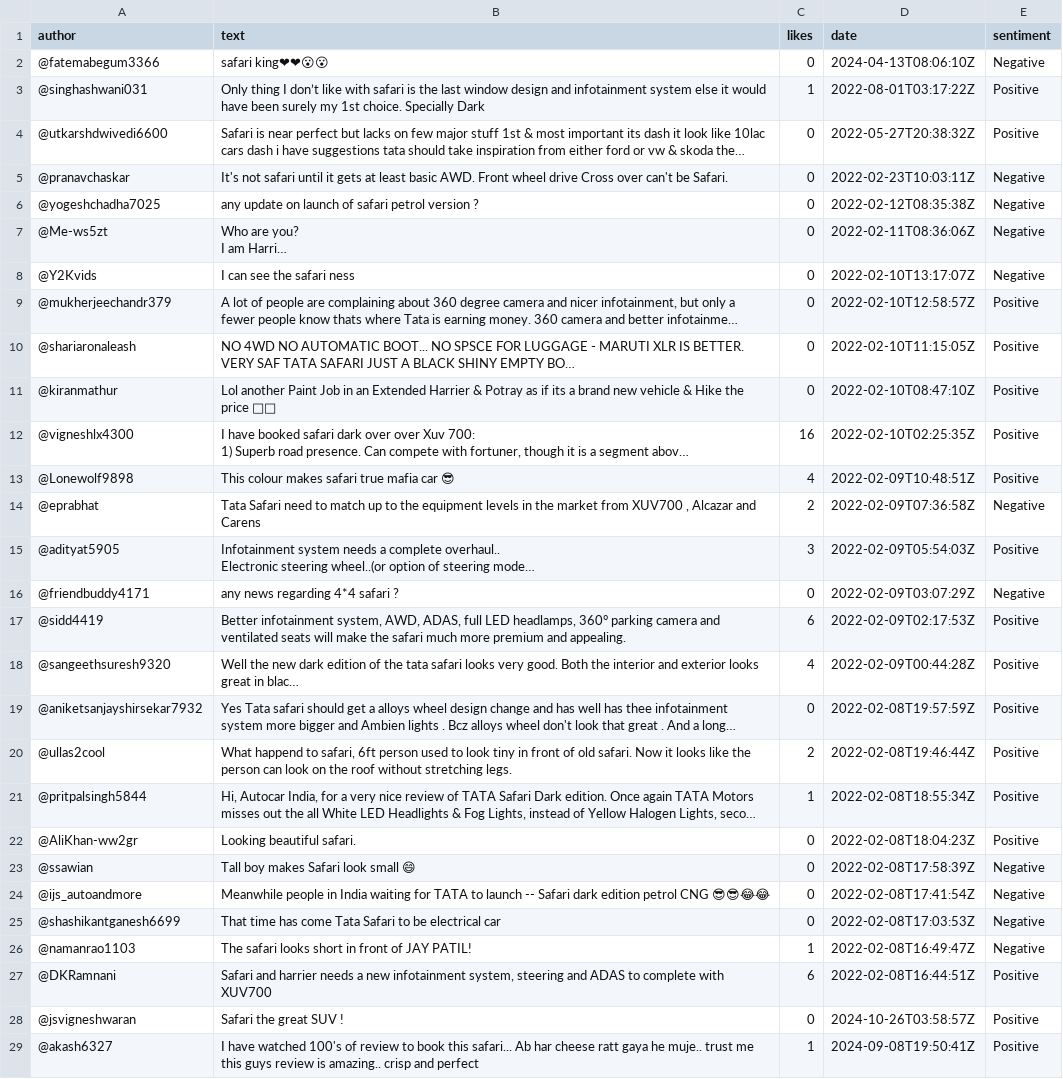
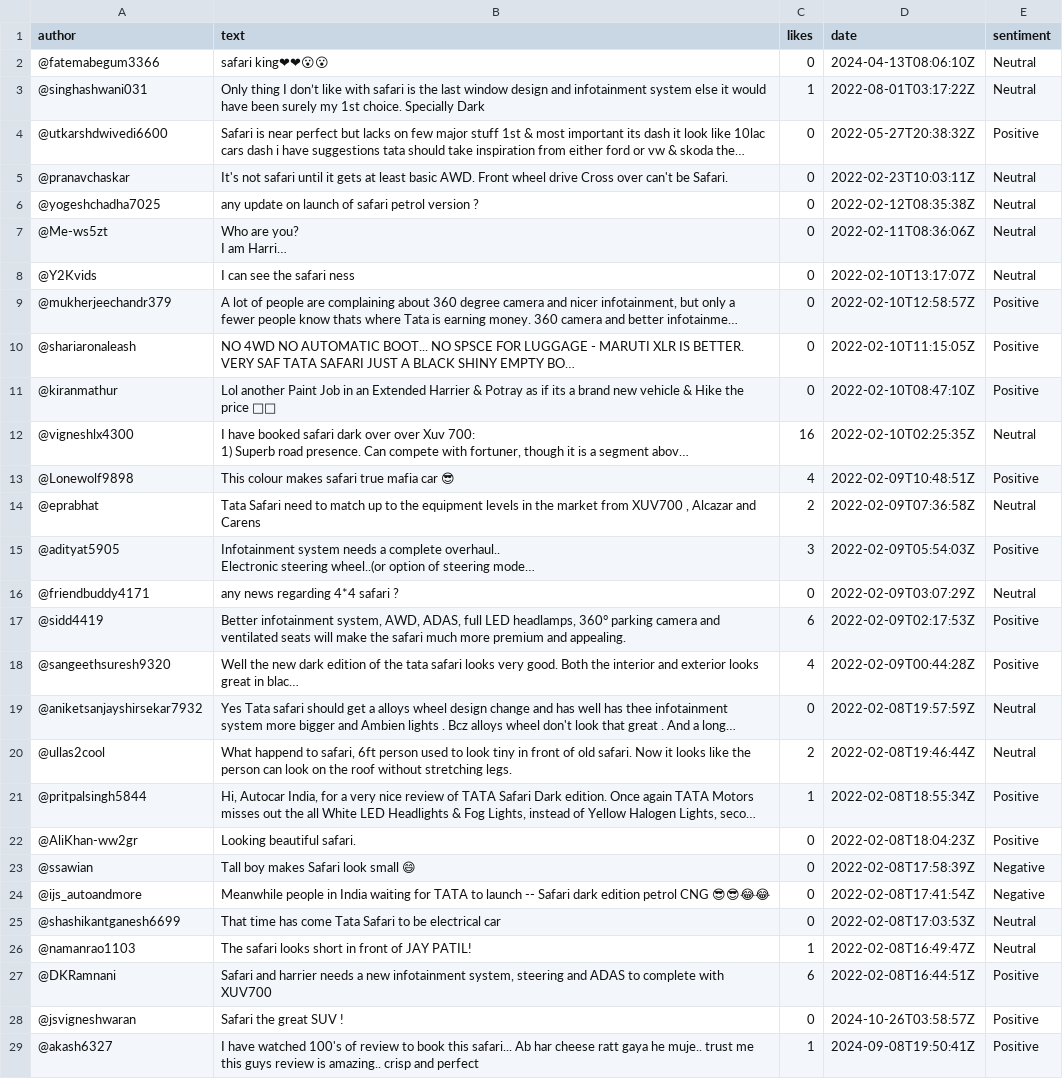
Before and after one commit to Anushkamamane/404found, a CSV file: comments_sentiment_analysis.csv, drawn as a sheet; only a part is shown; long unchanged cells end in …; the diff covers the shown part only; the diff names each change by its address in the sheet, - before the commit and + after, or states it on an @@ line.

```diff
--- a/comments_sentiment_analysis.csv
+++ b/comments_sentiment_analysis.csv
-E2 (sentiment): Negative
+E2 (sentiment): Neutral
-E3 (sentiment): Positive
+E3 (sentiment): Neutral
-E5:E8 (sentiment): Negative
+E5:E8 (sentiment): Neutral
-E12 (sentiment): Positive
+E12 (sentiment): Neutral
-E14 (sentiment): Negative
+E14 (sentiment): Neutral
-E16 (sentiment): Negative
+E16 (sentiment): Neutral
-E19:E20 (sentiment): Positive
+E19:E20 (sentiment): Neutral
-E25:E26 (sentiment): Negative
+E25:E26 (sentiment): Neutral
```
Also changed, not shown: 43 edited cells elsewhere in this file, notebooks/data/tatamotors_telegram_messages.csv, notebooks/data/tatamotors_telegram_sentiment.csv, 16 other files.
